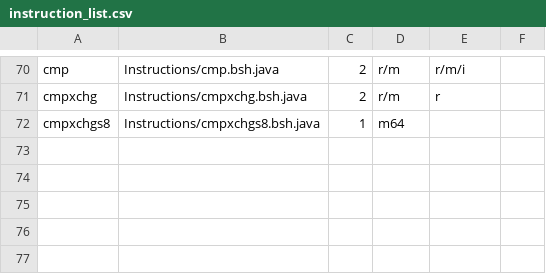
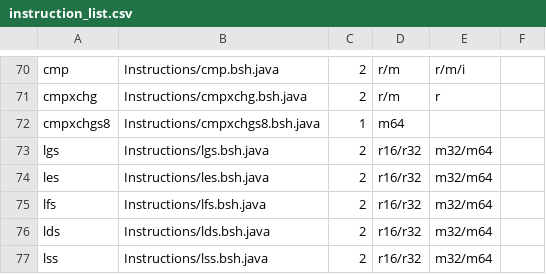
Before and after one commit to thejenigrace/thsst-calvis, a CSV file: Instructions/instruction_list.csv, drawn as a sheet; only a part is shown, gaps mark what is left out; the diff names each change by its address in the sheet, - before the commit and + after, or states it on an @@ line.

Commit message:
Added latest Instructions

```diff
--- a/Instructions/instruction_list.csv
+++ b/Instructions/instruction_list.csv
+row 73: lgs | Instructions/lgs.bsh.java | 2 | r16/r32 | m32/m64
+row 74: les | Instructions/les.bsh.java | 2 | r16/r32 | m32/m64
+row 75: lfs | Instructions/lfs.bsh.java | 2 | r16/r32 | m32/m64
+row 76: lds | Instructions/lds.bsh.java | 2 | r16/r32 | m32/m64
+row 77: lss | Instructions/lss.bsh.java | 2 | r16/r32 | m32/m64
```
Also changed, not shown: 16 other files.
